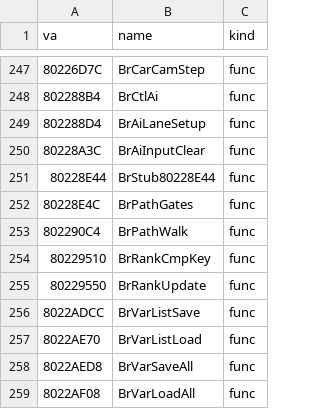
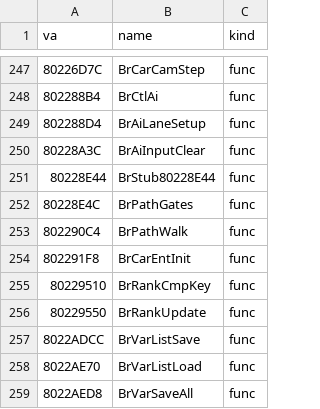
Before and after one commit to Link4Electronics/brally, a CSV file: n64/config/symbols_tgr.csv, drawn as a sheet; only a part is shown, gaps mark what is left out; the shorter side is filled out with more unchanged rows; the diff names each change by its address in the sheet, - before the commit and + after, or states it on an @@ line.

Commit message:
n64: BrCarEntInit (0x802291F8) byte-exact -- a race entity's setup: index and colour; cars get their car record (linked back), the rest are placed along the path through BrPathGates and given the track's time for the difficulty. Levers: the mode switch with the default first and one case per line (line layout moves the delay-slot fill), chained stores inner-target first.

```diff
--- a/n64/config/symbols_tgr.csv
+++ b/n64/config/symbols_tgr.csv
+row 254: 802291F8 | BrCarEntInit | func
```
Also changed, not shown: 1 other file.
